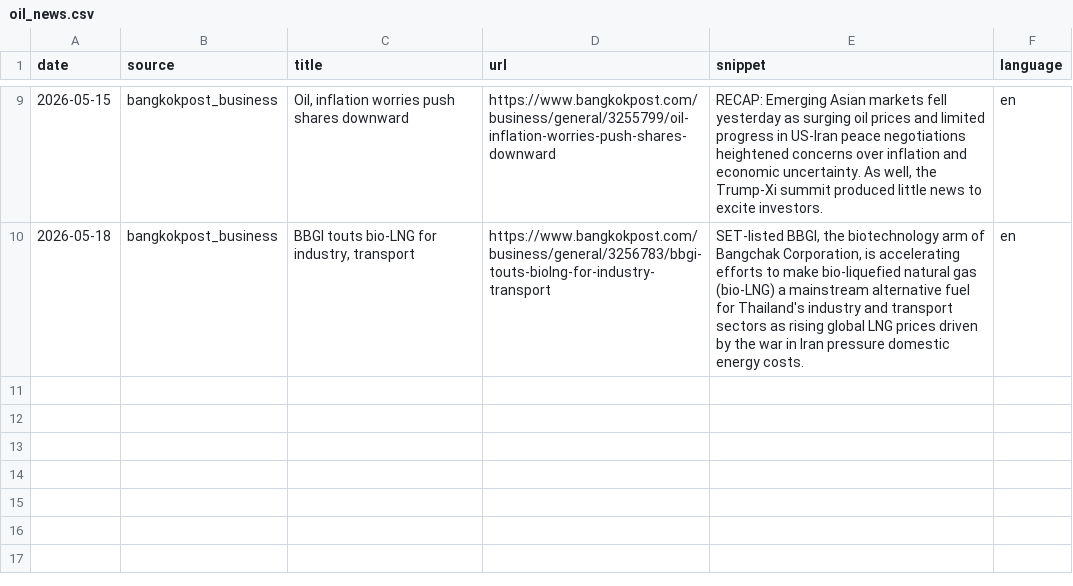
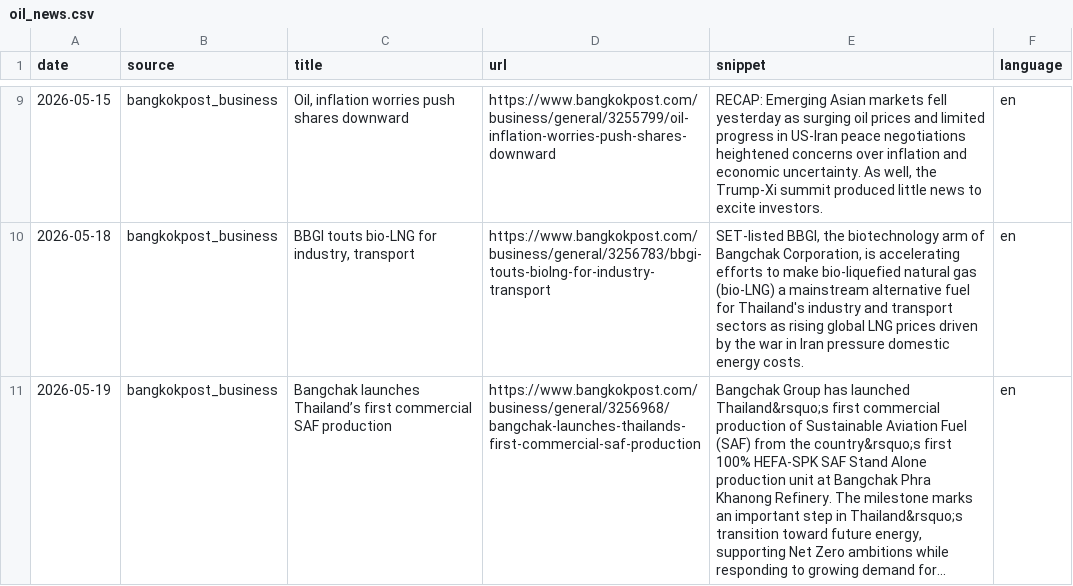
Before and after one commit to QuadrupleBeansStars/MADT-7204-seafood-price-agent, a CSV file: data/raw/oil_news.csv, drawn as a sheet; only a part is shown, gaps mark what is left out.

```diff
--- a/data/raw/oil_news.csv
+++ b/data/raw/oil_news.csv
@@ -10 +10,2 @@ date,source,title,url,snippet,language
 2026-05-18,bangkokpost_business,"BBGI touts bio-LNG for industry, transport",https://www.bangkokpost.com/business/general/3256783/bbgi-touts-biolng-for-industry-transport,"SET-listed BBGI, the biotechnology arm of Bangchak Corporation, is accelerating efforts to make bio-liquefied natural gas (bio-LNG) a mainstream alternative fuel for Thailand's industry and transport sectors as rising global LNG prices driven by the war in Iran pressure domestic energy costs.",en
+2026-05-19,bangkokpost_business,Bangchak launches Thailand’s first commercial SAF production,https://www.bangkokpost.com/business/general/3256968/bangchak-launches-thailands-first-commercial-saf-production,"Bangchak Group has launched Thailand&rsquo;s first commercial production of Sustainable Aviation Fuel (SAF) from the country&rsquo;s first 100% HEFA-SPK SAF Stand Alone production unit at Bangchak Phra Khanong Refinery. The milestone marks an important step in Thailand&rsquo;s transition toward future energy, supporting Net Zero ambitions while responding to growing demand for...",en
```
Also changed, not shown: data/raw/oil_prices.csv, 3 other files.
